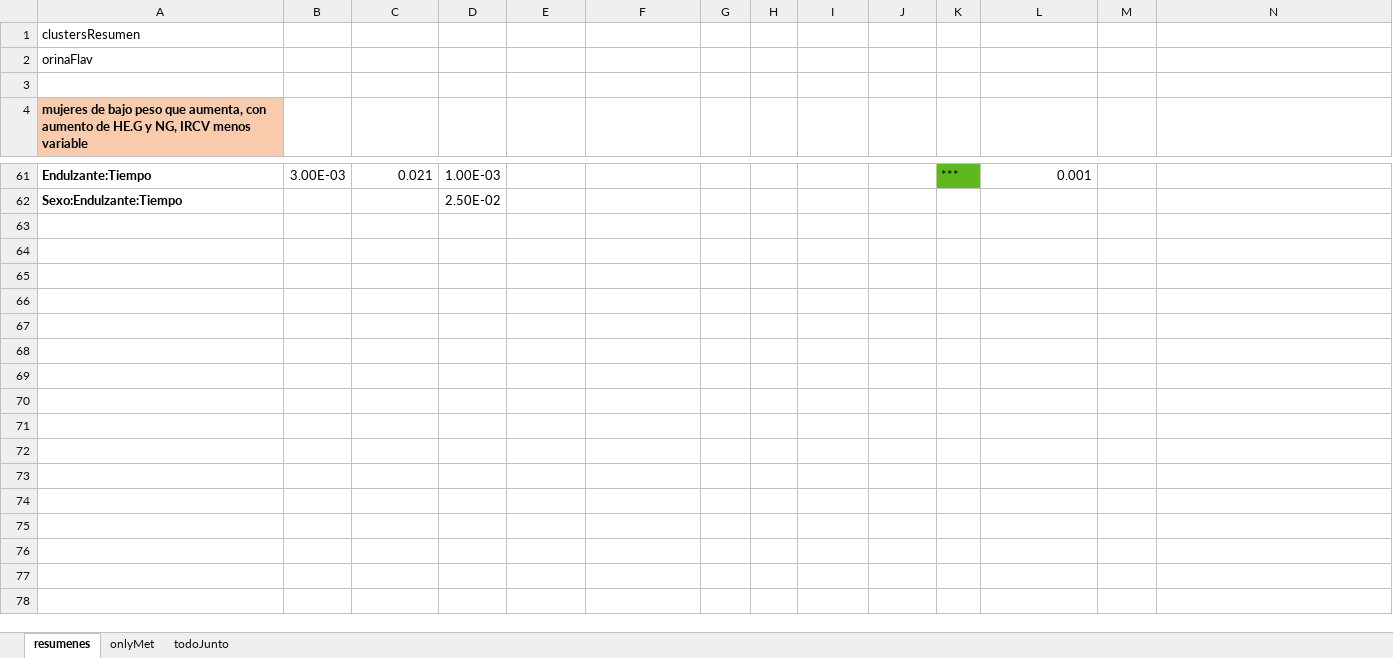
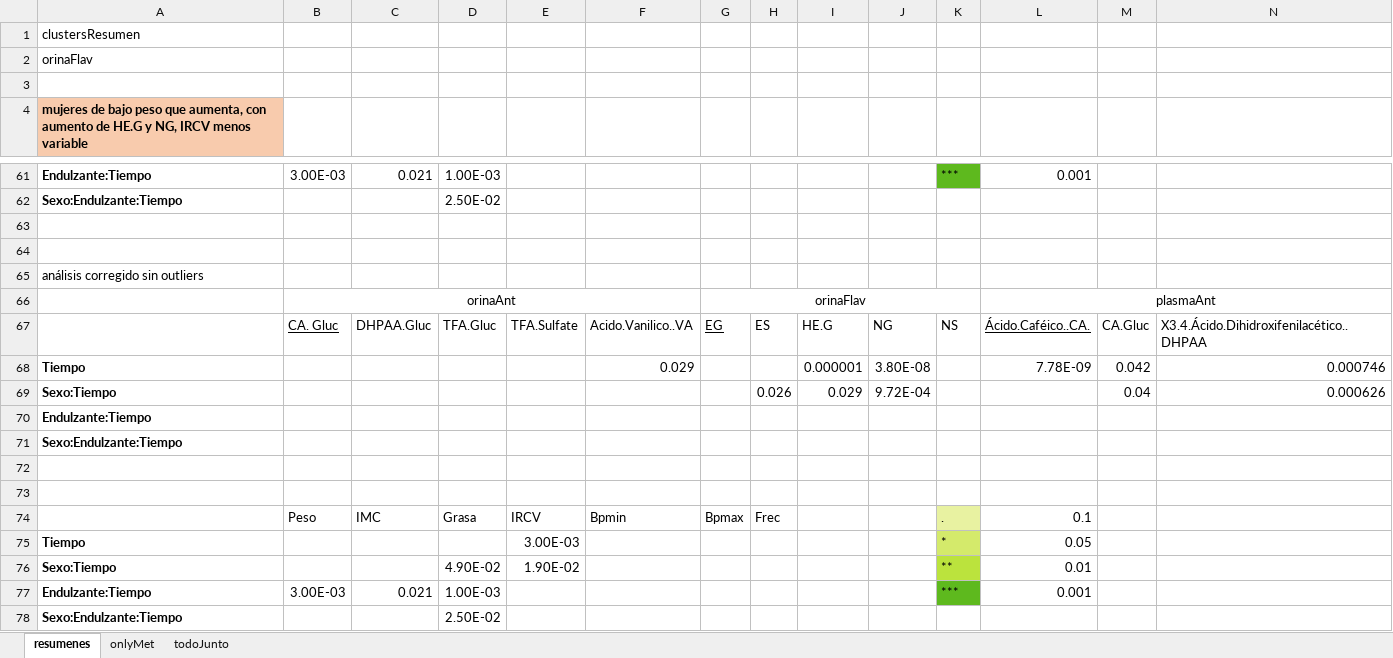
Before and after one commit to dhprieto/1stStepsPhD, an Excel workbook: results/resumenResultados.xlsx, sheet resumenes, drawn as a sheet; only a part is shown, gaps mark what is left out; values as stored, in another font and other column widths than the file's, no borders; rows hold the shown columns only; the diff names each change by its address in the sheet, - before the commit and + after, or states it on an @@ line.

```diff
--- a/results/resumenResultados.xlsx (sheet resumenes)
+++ b/results/resumenResultados.xlsx (sheet resumenes)
+row 63: (empty)
+row 64: (empty)
+row 65: análisis corregido sin outliers
+row 66:  | orinaAnt |  |  |  |  | orinaFlav |  |  |  |  | plasmaAnt
+row 67:  | CA. Gluc | DHPAA.Gluc | TFA.Gluc | TFA.Sulfate | Acido.Vanilico..VA | EG | ES | HE.G | NG | NS | Ácido.Caféico..CA. | CA.Gluc | X3.4.Ácido.Dihidroxifenilacético..DHPAA
+row 68: Tiempo |  |  |  |  | 0.029 |  |  | 0.000001 | 3.80E-08 |  | 7.78E-09 | 0.042 | 0.000746
+row 69: Sexo:Tiempo |  |  |  |  |  |  | 0.026 | 0.029 | 9.72E-04 |  |  | 0.04 | 0.000626
+row 70: Endulzante:Tiempo
+row 71: Sexo:Endulzante:Tiempo
+row 72: (empty)
+row 73: (empty)
+row 74:  | Peso | IMC | Grasa | IRCV | Bpmin | Bpmax | Frec |  |  | . | 0.1
+row 75: Tiempo |  |  |  | 3.00E-03 |  |  |  |  |  | * | 0.05
+row 76: Sexo:Tiempo |  |  | 4.90E-02 | 1.90E-02 |  |  |  |  |  | ** | 0.01
+row 77: Endulzante:Tiempo | 3.00E-03 | 0.021 | 1.00E-03 |  |  |  |  |  |  | *** | 0.001
+row 78: Sexo:Endulzante:Tiempo |  |  | 2.50E-02
```
Also changed, not shown: 7 other files.
